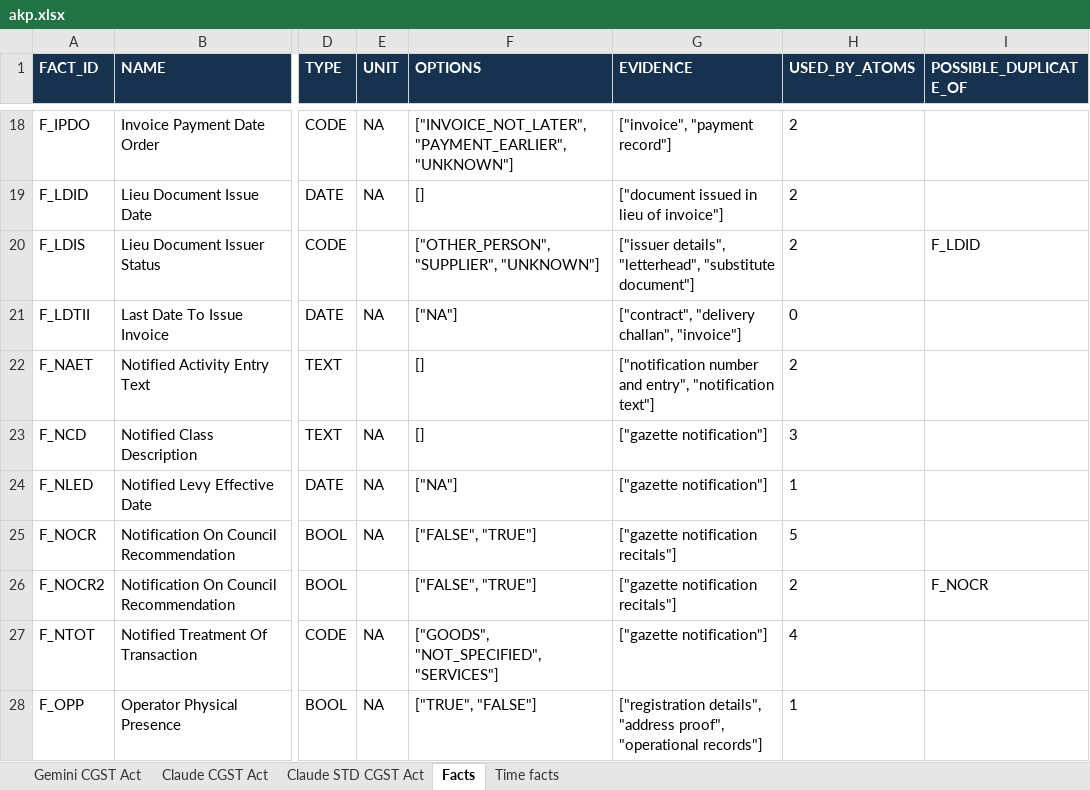
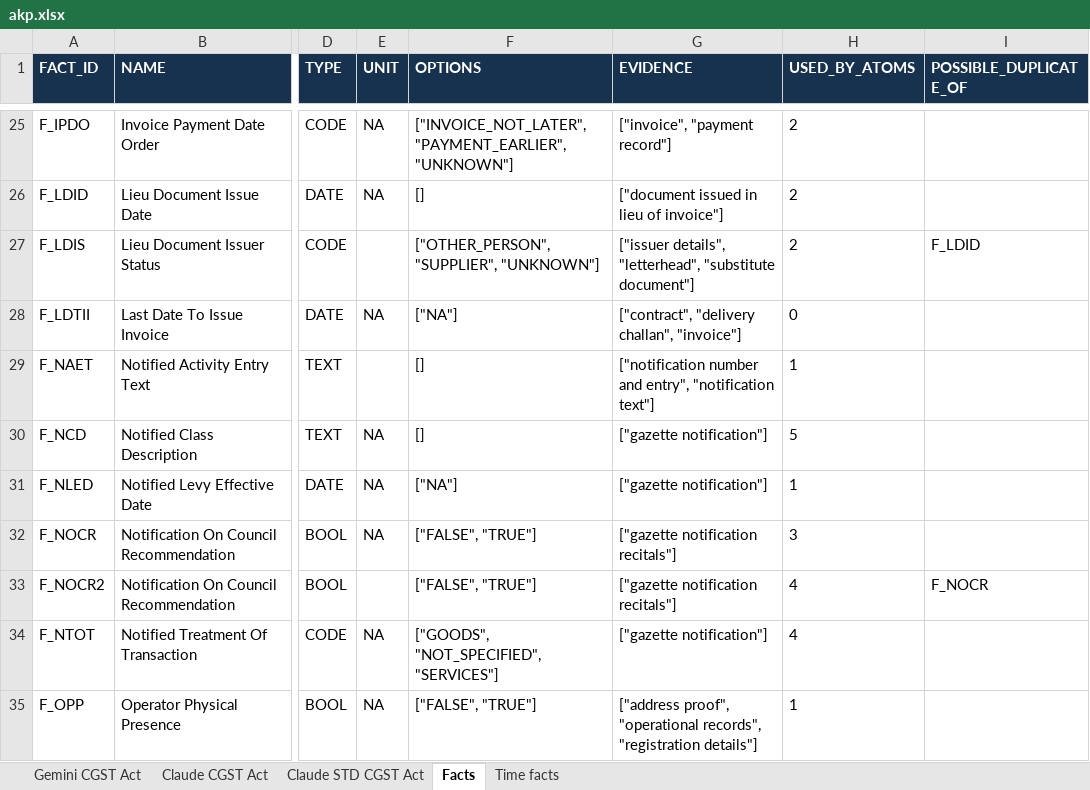
Before and after one commit to DataTwin-ai/knowledge_breakdown, an Excel workbook: Output/akp.xlsx, sheet Facts, drawn as a sheet; only a part is shown, gaps mark what is left out; values as stored, in another font and other column widths than the file's, no borders; addresses are those after the commit; the diff covers the shown part only; the diff names each change by its address in the sheet, - before the commit and + after, or states it on an @@ line.

```diff
--- a/Output/akp.xlsx (sheet Facts)
+++ b/Output/akp.xlsx (sheet Facts)
-H29 (USED_BY_ATOMS): 2
+H29 (USED_BY_ATOMS): 1
-H30 (USED_BY_ATOMS): 3
+H30 (USED_BY_ATOMS): 5
-H32 (USED_BY_ATOMS): 5
+H32 (USED_BY_ATOMS): 3
-H33 (USED_BY_ATOMS): 2
+H33 (USED_BY_ATOMS): 4
-F35 (OPTIONS): ["TRUE", "FALSE"]
+F35 (OPTIONS): ["FALSE", "TRUE"]
-G35 (EVIDENCE): ["registration details", "address proof", "operational records"]
+G35 (EVIDENCE): ["address proof", "operational records", "registration details"]
```
Also changed, not shown: 24 added rows and 45 edited cells elsewhere in this sheet, sheet Claude STD CGST Act, sheet Claude CGST Act, sheet Gemini CGST Act, sheet Time facts, Governance_Master/TG01/report/TSG01_02_report.xlsx, Governance_Master/TG08/report/TSG08_01_report.xlsx, 46 other files.
